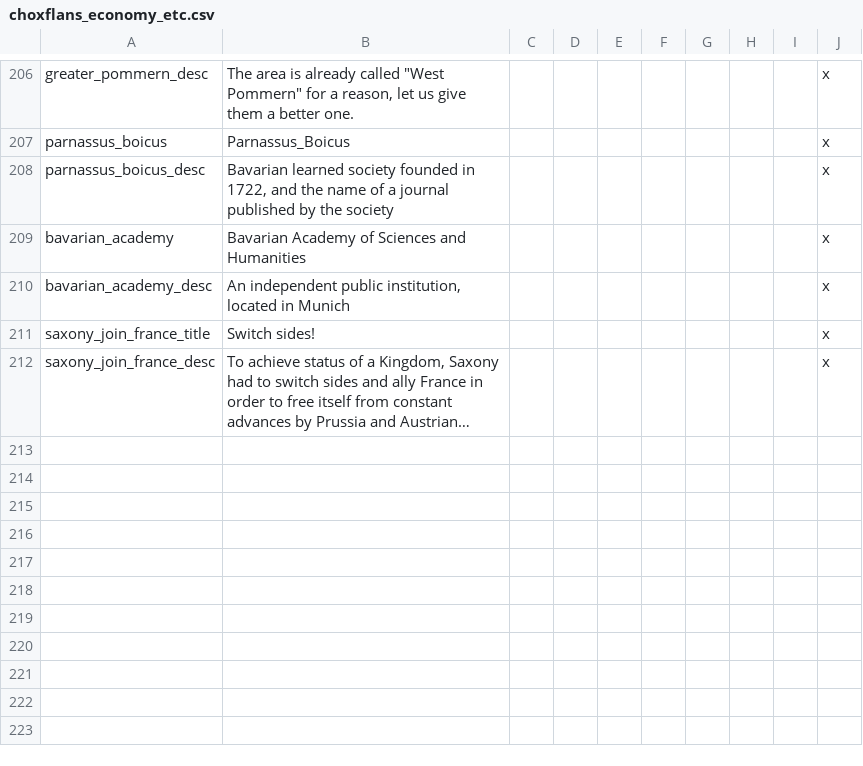
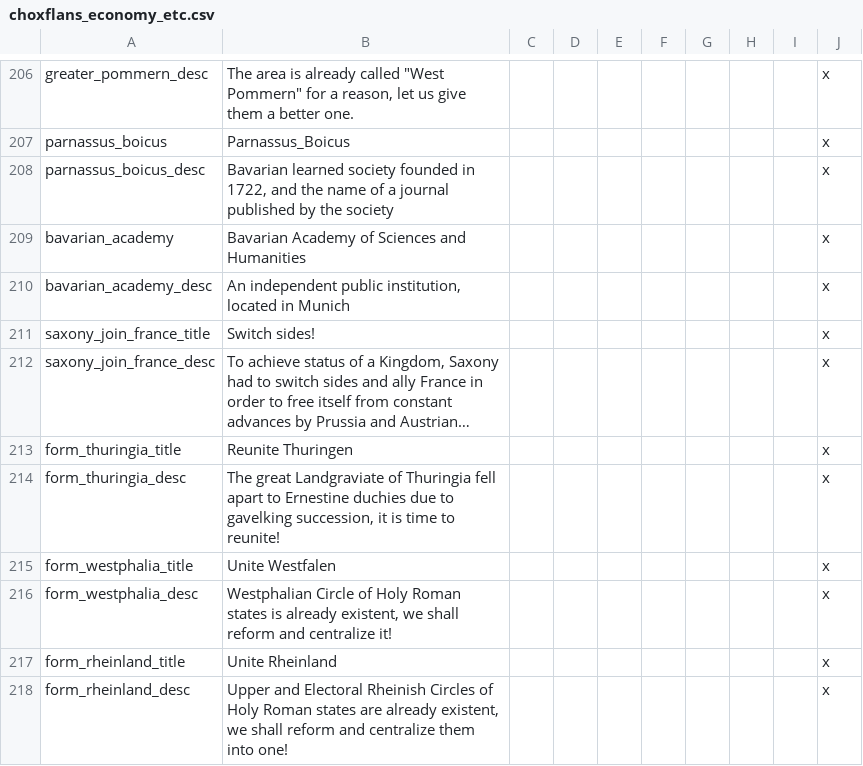
Before and after one commit to AoE-guys/AoE-SP-VERSION-DISCONTINUED-, a CSV file: AOE/localisation/choxflans_economy_etc.csv, drawn as a sheet; only a part is shown, gaps mark what is left out; long unchanged cells end in …; the diff names each change by its address in the sheet, - before the commit and + after, or states it on an @@ line.

```diff
--- a/AOE/localisation/choxflans_economy_etc.csv
+++ b/AOE/localisation/choxflans_economy_etc.csv
+row 213: form_thuringia_title | Reunite Thuringen |  |  |  |  |  |  |  | x
+row 214: form_thuringia_desc | The great Landgraviate of Thuringia fell apart to Ernestine duchies due to gavelking succession, it is time to reunite! |  |  |  |  |  |  |  | x
+row 215: form_westphalia_title | Unite Westfalen |  |  |  |  |  |  |  | x
+row 216: form_westphalia_desc | Westphalian Circle of Holy Roman states is already existent, we shall reform and centralize it! |  |  |  |  |  |  |  | x
+row 217: form_rheinland_title | Unite Rheinland |  |  |  |  |  |  |  | x
+row 218: form_rheinland_desc | Upper and Electoral Rheinish Circles of Holy Roman states are already existent, we shall reform and centralize them into one! |  |  |  |  |  |  |  | x
```
Also changed, not shown: 59 other files.
